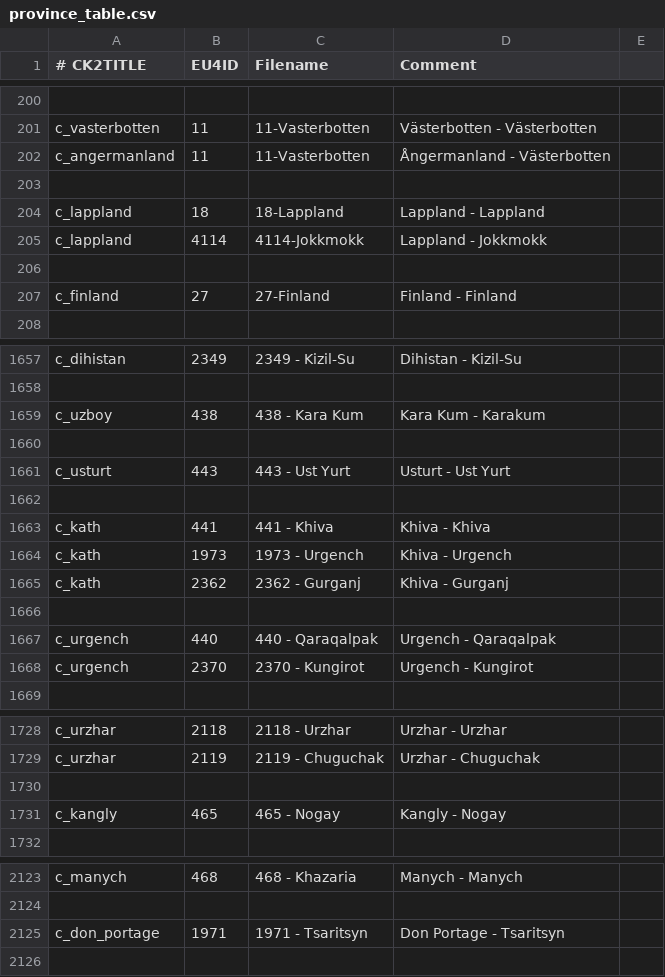
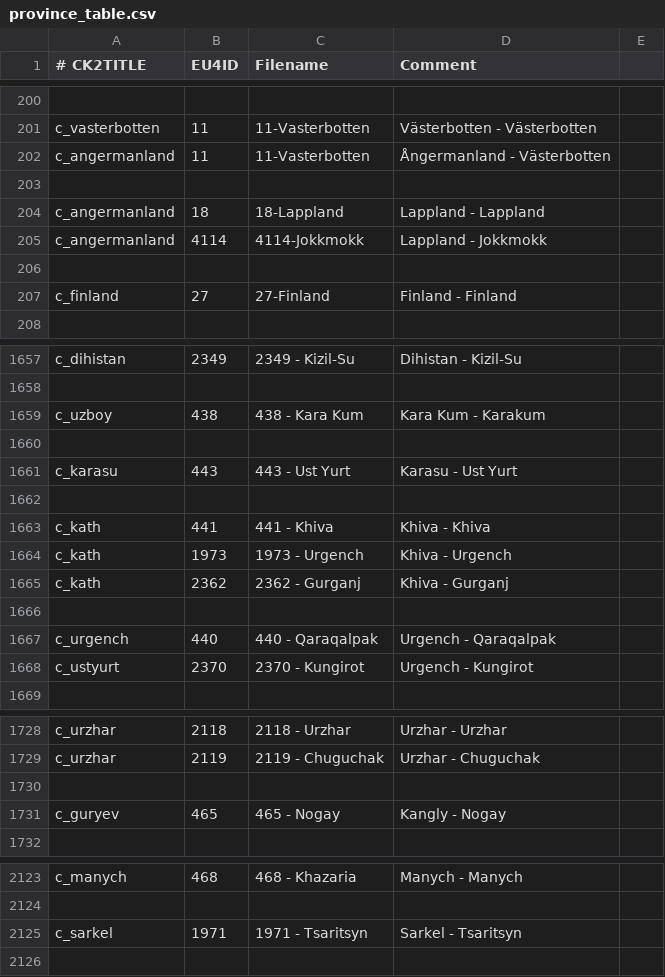
Before and after one commit to TheMarmottin/Converter, a CSV file: province_table.csv, drawn as a sheet; only a part is shown, gaps mark what is left out; the diff covers the shown part only.

```diff
--- a/province_table.csv
+++ b/province_table.csv
@@ -203,4 +203,4 @@ c_angermanland;11;11-Vasterbotten;Ångermanland - Västerbotten
 
-c_lappland;18;18-Lappland;Lappland - Lappland
-c_lappland;4114;4114-Jokkmokk;Lappland - Jokkmokk
+c_angermanland;18;18-Lappland;Lappland - Lappland
+c_angermanland;4114;4114-Jokkmokk;Lappland - Jokkmokk
 
@@ -1660,3 +1660,3 @@ c_uzboy;438;438 - Kara Kum;Kara Kum - Karakum
 
-c_usturt;443;443 - Ust Yurt;Usturt - Ust Yurt
+c_karasu;443;443 - Ust Yurt;Karasu - Ust Yurt
 
@@ -1667,3 +1667,3 @@ c_kath;2362;2362 - Gurganj;Khiva - Gurganj
 c_urgench;440;440 - Qaraqalpak;Urgench - Qaraqalpak
-c_urgench;2370;2370 - Kungirot;Urgench - Kungirot
+c_ustyurt;2370;2370 - Kungirot;Urgench - Kungirot
 
@@ -1730,3 +1730,3 @@ c_urzhar;2119;2119 - Chuguchak;Urzhar - Chuguchak
 
-c_kangly;465;465 - Nogay;Kangly - Nogay
+c_guryev;465;465 - Nogay;Kangly - Nogay
 
@@ -2124,3 +2124,3 @@ c_manych;468;468 - Khazaria;Manych - Manych
 
-c_don_portage;1971;1971 - Tsaritsyn;Don Portage - Tsaritsyn
+c_sarkel;1971;1971 - Tsaritsyn;Sarkel - Tsaritsyn
 
```
Also changed, not shown: 1 added row, 1 removed row and 16 edited cells elsewhere in this file.
